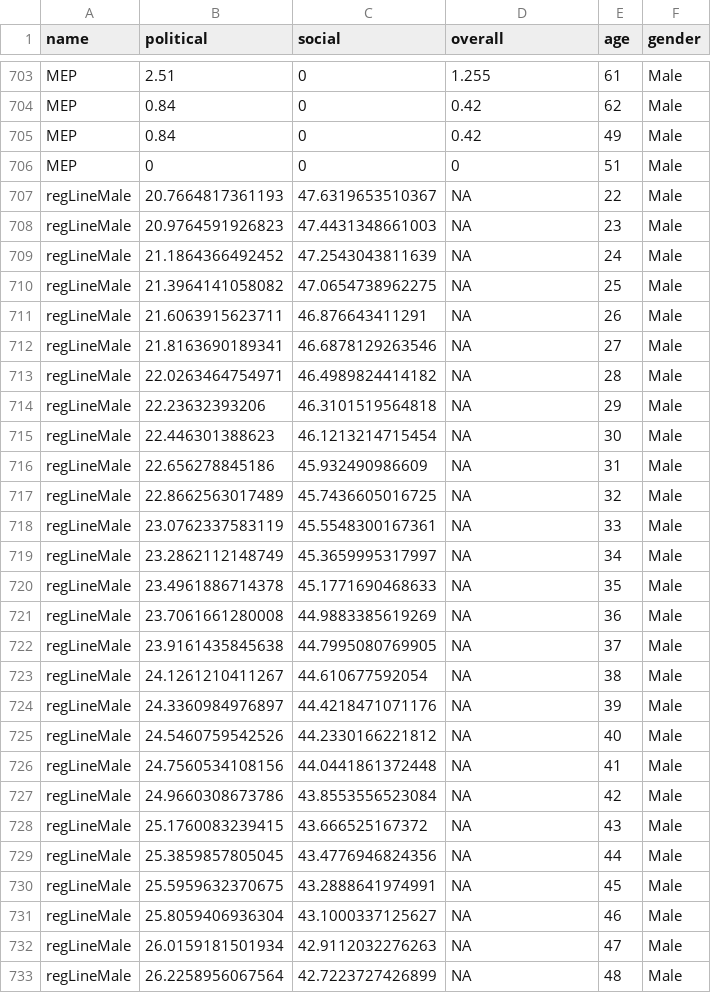
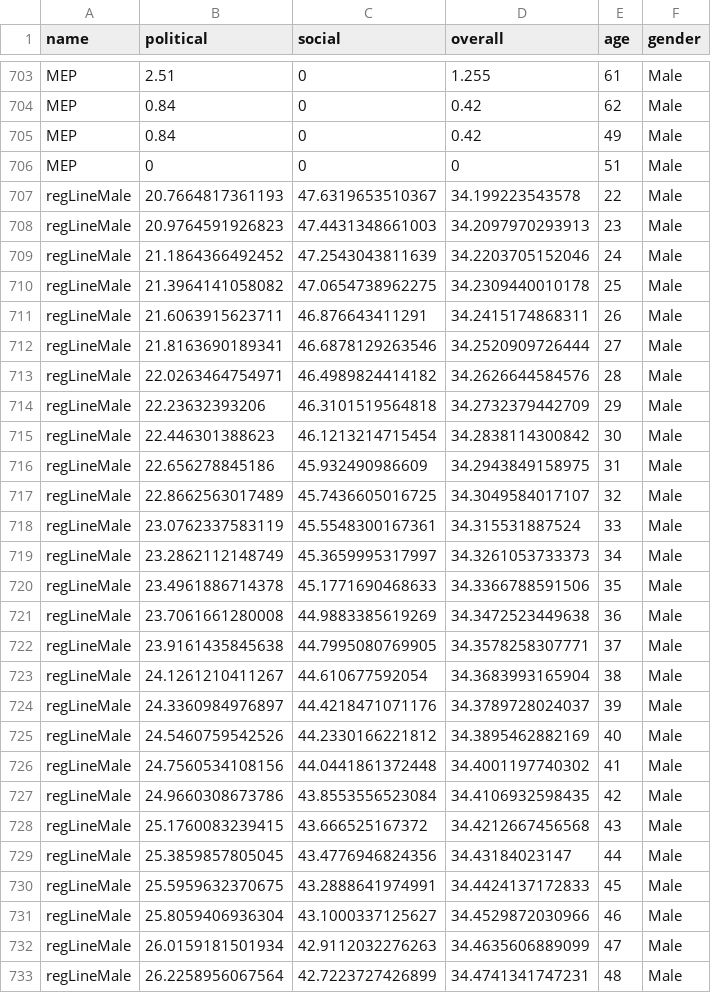
Before and after one commit to muenstermannd/dev, a CSV file: data_trade.csv, drawn as a sheet; only a part is shown, gaps mark what is left out; the diff covers the shown part only.

```diff
--- a/data_trade.csv
+++ b/data_trade.csv
@@ -706,28 +706,28 @@
 "MEP",0,0,0,51,"Male"
-"regLineMale",20.7664817361193,47.6319653510367,NA,22,"Male"
-"regLineMale",20.9764591926823,47.4431348661003,NA,23,"Male"
-"regLineMale",21.1864366492452,47.2543043811639,NA,24,"Male"
-"regLineMale",21.3964141058082,47.0654738962275,NA,25,"Male"
-"regLineMale",21.6063915623711,46.876643411291,NA,26,"Male"
-"regLineMale",21.8163690189341,46.6878129263546,NA,27,"Male"
-"regLineMale",22.0263464754971,46.4989824414182,NA,28,"Male"
-"regLineMale",22.23632393206,46.3101519564818,NA,29,"Male"
-"regLineMale",22.446301388623,46.1213214715454,NA,30,"Male"
-"regLineMale",22.656278845186,45.932490986609,NA,31,"Male"
-"regLineMale",22.8662563017489,45.7436605016725,NA,32,"Male"
-"regLineMale",23.0762337583119,45.5548300167361,NA,33,"Male"
-"regLineMale",23.2862112148749,45.3659995317997,NA,34,"Male"
-"regLineMale",23.4961886714378,45.1771690468633,NA,35,"Male"
-"regLineMale",23.7061661280008,44.9883385619269,NA,36,"Male"
-"regLineMale",23.9161435845638,44.7995080769905,NA,37,"Male"
-"regLineMale",24.1261210411267,44.610677592054,NA,38,"Male"
-"regLineMale",24.3360984976897,44.4218471071176,NA,39,"Male"
-"regLineMale",24.5460759542526,44.2330166221812,NA,40,"Male"
-"regLineMale",24.7560534108156,44.0441861372448,NA,41,"Male"
-"regLineMale",24.9660308673786,43.8553556523084,NA,42,"Male"
-"regLineMale",25.1760083239415,43.666525167372,NA,43,"Male"
-"regLineMale",25.3859857805045,43.4776946824356,NA,44,"Male"
-"regLineMale",25.5959632370675,43.2888641974991,NA,45,"Male"
-"regLineMale",25.8059406936304,43.1000337125627,NA,46,"Male"
-"regLineMale",26.0159181501934,42.9112032276263,NA,47,"Male"
-"regLineMale",26.2258956067564,42.7223727426899,NA,48,"Male"
+"regLineMale",20.7664817361193,47.6319653510367,34.199223543578,22,"Male"
+"regLineMale",20.9764591926823,47.4431348661003,34.2097970293913,23,"Male"
+"regLineMale",21.1864366492452,47.2543043811639,34.2203705152046,24,"Male"
+"regLineMale",21.3964141058082,47.0654738962275,34.2309440010178,25,"Male"
+"regLineMale",21.6063915623711,46.876643411291,34.2415174868311,26,"Male"
+"regLineMale",21.8163690189341,46.6878129263546,34.2520909726444,27,"Male"
+"regLineMale",22.0263464754971,46.4989824414182,34.2626644584576,28,"Male"
+"regLineMale",22.23632393206,46.3101519564818,34.2732379442709,29,"Male"
+"regLineMale",22.446301388623,46.1213214715454,34.2838114300842,30,"Male"
+"regLineMale",22.656278845186,45.932490986609,34.2943849158975,31,"Male"
+"regLineMale",22.8662563017489,45.7436605016725,34.3049584017107,32,"Male"
+"regLineMale",23.0762337583119,45.5548300167361,34.315531887524,33,"Male"
+"regLineMale",23.2862112148749,45.3659995317997,34.3261053733373,34,"Male"
+"regLineMale",23.4961886714378,45.1771690468633,34.3366788591506,35,"Male"
+"regLineMale",23.7061661280008,44.9883385619269,34.3472523449638,36,"Male"
+"regLineMale",23.9161435845638,44.7995080769905,34.3578258307771,37,"Male"
+"regLineMale",24.1261210411267,44.610677592054,34.3683993165904,38,"Male"
+"regLineMale",24.3360984976897,44.4218471071176,34.3789728024037,39,"Male"
+"regLineMale",24.5460759542526,44.2330166221812,34.3895462882169,40,"Male"
+"regLineMale",24.7560534108156,44.0441861372448,34.4001197740302,41,"Male"
+"regLineMale",24.9660308673786,43.8553556523084,34.4106932598435,42,"Male"
+"regLineMale",25.1760083239415,43.666525167372,34.4212667456568,43,"Male"
+"regLineMale",25.3859857805045,43.4776946824356,34.43184023147,44,"Male"
+"regLineMale",25.5959632370675,43.2888641974991,34.4424137172833,45,"Male"
+"regLineMale",25.8059406936304,43.1000337125627,34.4529872030966,46,"Male"
+"regLineMale",26.0159181501934,42.9112032276263,34.4635606889099,47,"Male"
+"regLineMale",26.2258956067564,42.7223727426899,34.4741341747231,48,"Male"
```
Also changed, not shown: 107 edited cells elsewhere in this file, data_digital.csv, data_green.csv, 2 other files.
